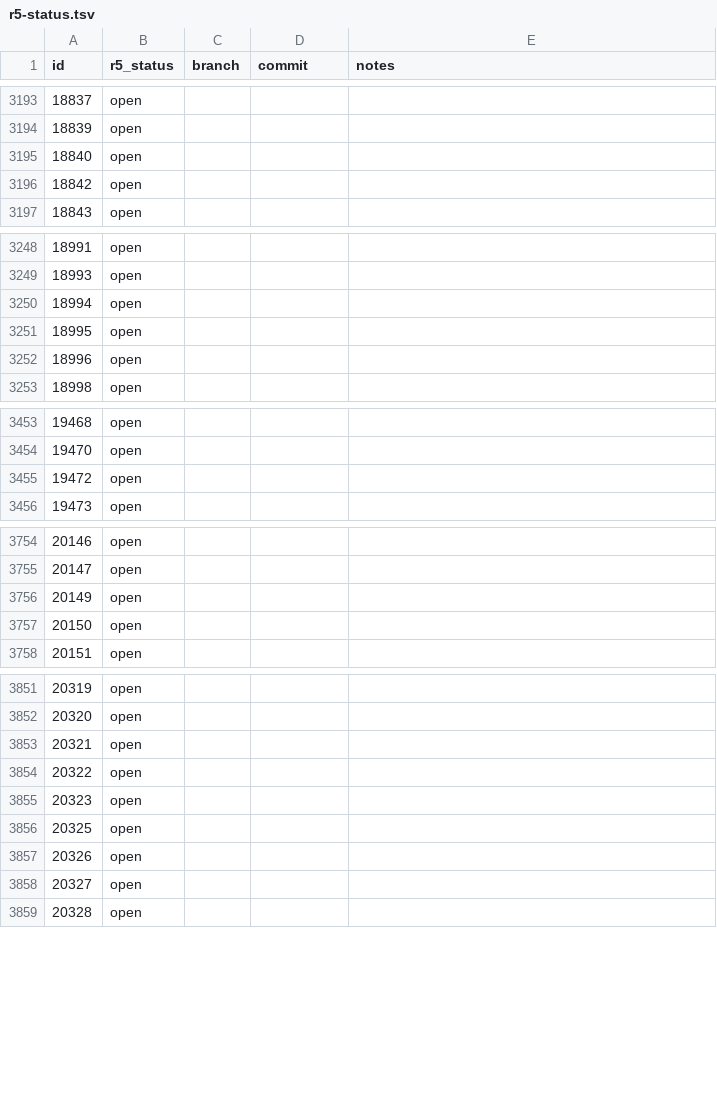
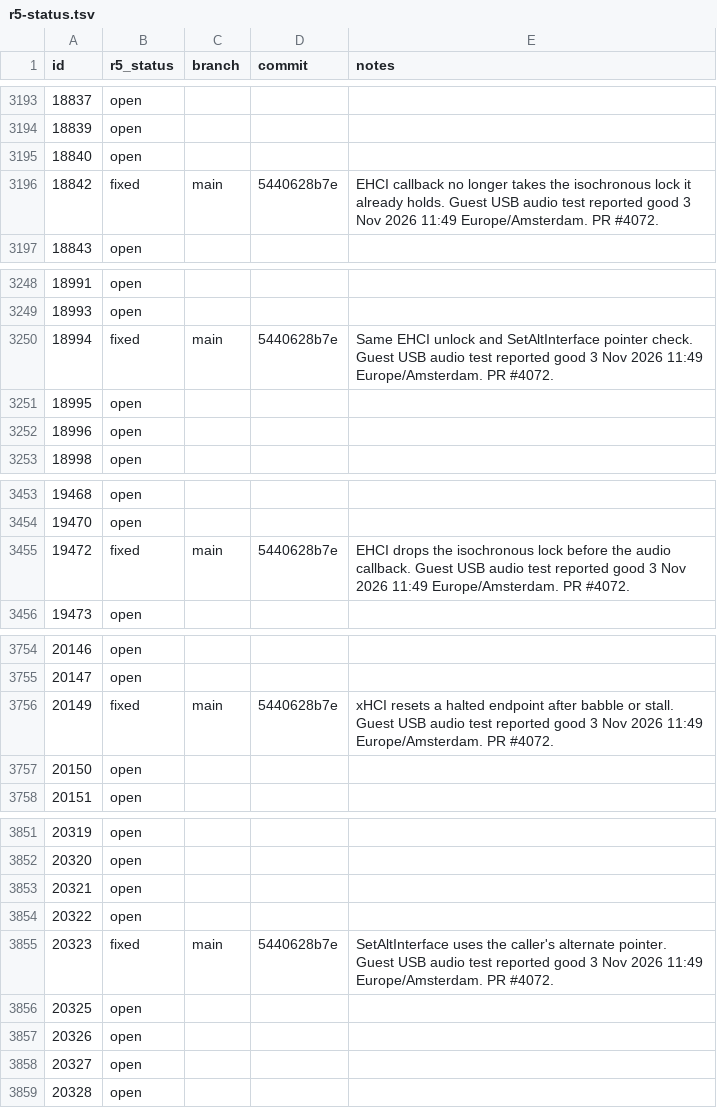
Before and after one commit to nickrusman-bot/r5os, a TSV file: tracker/r5-status.tsv, drawn as a sheet; only a part is shown, gaps mark what is left out.

```diff
--- a/tracker/r5-status.tsv
+++ b/tracker/r5-status.tsv
@@ -3195,3 +3195,3 @@ id	r5_status	branch	commit	notes
 18840	open			
-18842	open			
+18842	fixed	main	5440628b7e	EHCI callback no longer takes the isochronous lock it already holds. Guest USB audio test reported good 3 Nov 2026 11:49 Europe/Amsterdam. PR #4072.
 18843	open			
@@ -3249,3 +3249,3 @@ id	r5_status	branch	commit	notes
 18993	open			
-18994	open			
+18994	fixed	main	5440628b7e	Same EHCI unlock and SetAltInterface pointer check. Guest USB audio test reported good 3 Nov 2026 11:49 Europe/Amsterdam. PR #4072.
 18995	open			
@@ -3454,3 +3454,3 @@ id	r5_status	branch	commit	notes
 19470	open			
-19472	open			
+19472	fixed	main	5440628b7e	EHCI drops the isochronous lock before the audio callback. Guest USB audio test reported good 3 Nov 2026 11:49 Europe/Amsterdam. PR #4072.
 19473	open			
@@ -3755,3 +3755,3 @@ id	r5_status	branch	commit	notes
 20147	open			
-20149	open			
+20149	fixed	main	5440628b7e	xHCI resets a halted endpoint after babble or stall. Guest USB audio test reported good 3 Nov 2026 11:49 Europe/Amsterdam. PR #4072.
 20150	open			
@@ -3854,3 +3854,3 @@ id	r5_status	branch	commit	notes
 20322	open			
-20323	open			
+20323	fixed	main	5440628b7e	SetAltInterface uses the caller's alternate pointer. Guest USB audio test reported good 3 Nov 2026 11:49 Europe/Amsterdam. PR #4072.
 20325	open			
```
Also changed, not shown: tracker/github.tsv, 3 other files.
